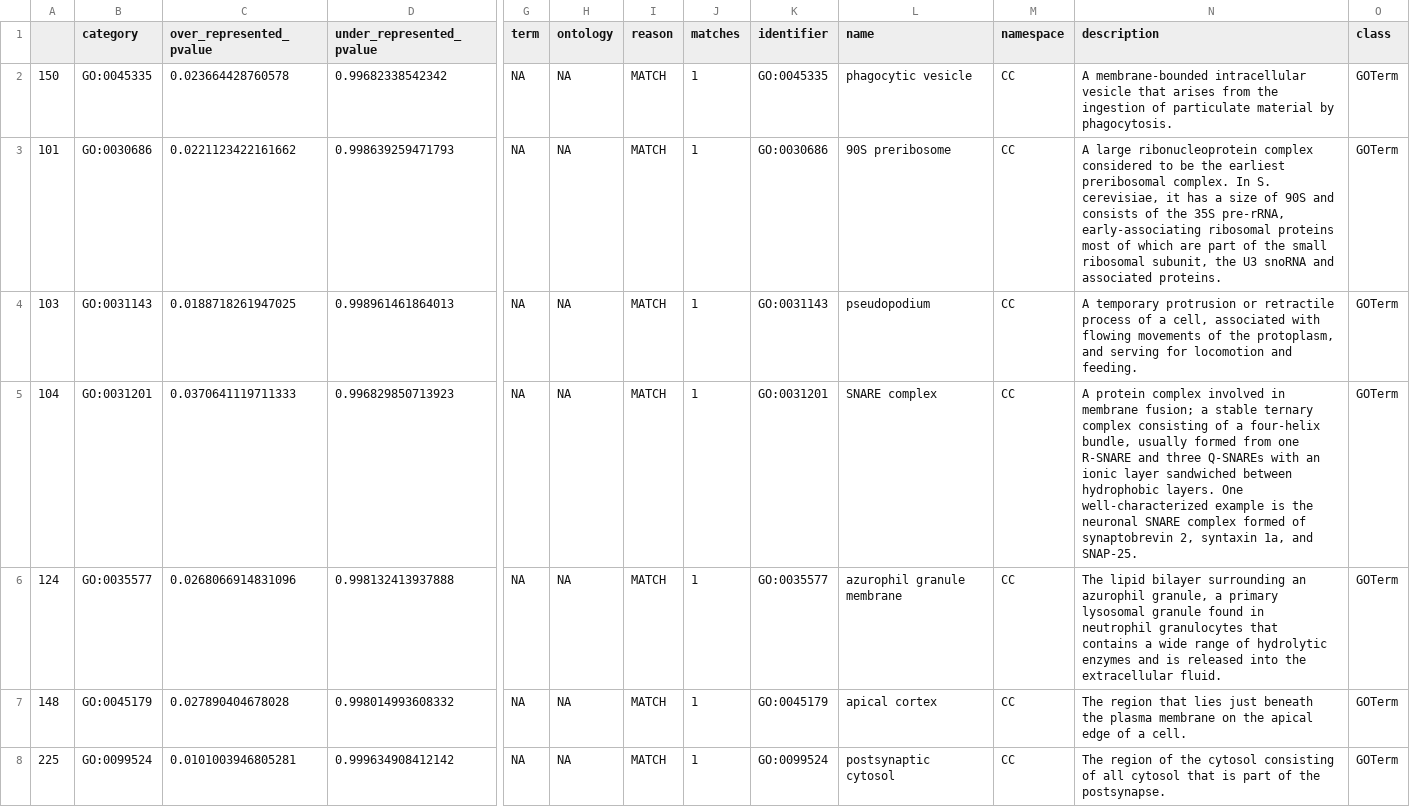
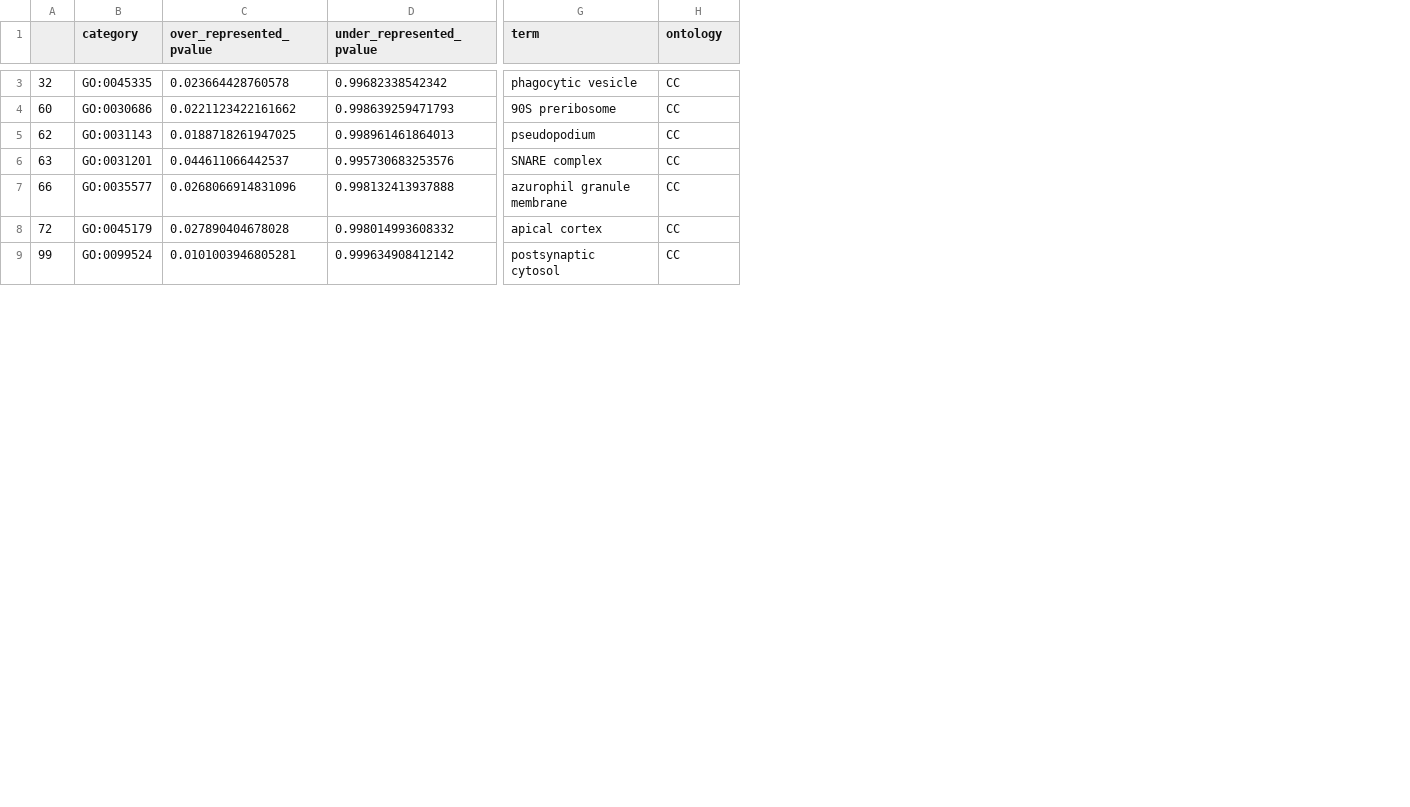
Before and after one commit to hputnam/Geoduck_Meth, a CSV file: RAnalysis/Output/CC_Sig_Enriched_GO.05_D145.csv, drawn as a sheet; only a part is shown, gaps mark what is left out; removed rows and columns are numbered as before the commit, all else as after; the diff covers the shown part only; the diff names each change by its address in the sheet, - before the commit and + after, or states it on an @@ line.

```diff
--- a/RAnalysis/Output/CC_Sig_Enriched_GO.05_D145.csv
+++ b/RAnalysis/Output/CC_Sig_Enriched_GO.05_D145.csv
-column A, rows 2-8: 150 | 101 | 103 | 104 | 124 | 148 | 225
+column A, rows 3-9: 32 | 60 | 62 | 63 | 66 | 72 | 99
-column G (term), rows 2-8: all NA
-column H (ontology), rows 2-8: all NA
-column I (reason), rows 2-8: all MATCH
-column J (matches), rows 2-8: all 1
-column K (identifier), rows 2-8: GO:0045335 | GO:0030686 | GO:0031143 | GO:0031201 | GO:0035577 | GO:0045179 | GO:0099524
-column N (description), rows 2-8: A membrane-bounded intracellular vesicle that arises from the ingestion of particulate material by phagocytosis. | A large ribonucleoprotein complex considered to be the earliest preribosomal complex. In S. cerevisiae, it has a size of 90S and consists of the 35S pre-rRNA, early-associating ribosomal proteins most of which are part of the small ribosomal subunit, the U3 snoRNA and associated proteins. | A temporary protrusion or retractile process of a cell, associated with flowing movements of the protoplasm, and serving for locomotion and feeding. | A protein complex involved in membrane fusion; a stable ternary complex consisting of a four-helix bundle, usually formed from one R-SNARE and three Q-SNAREs with an ionic layer sandwiched between hydrophobic layers. One well-characterized example is the neuronal SNARE complex formed of synaptobrevin 2, syntaxin 1a, and SNAP-25. | The lipid bilayer surrounding an azurophil granule, a primary lysosomal granule found in neutrophil granulocytes that contains a wide range of hydrolytic enzymes and is released into the extracellular fluid. | The region that lies just beneath the plasma membrane on the apical edge of a cell. | The region of the cytosol consisting of all cytosol that is part of the postsynapse.
-column O (class), rows 2-8: all GOTerm
-G1: name
+G1: term
-H1: namespace
+H1: ontology
-C6 (over_represented_pvalue): 0.0370641119711333
+C6 (over_represented_pvalue): 0.044611066442537
-D6 (under_represented_pvalue): 0.996829850713923
+D6 (under_represented_pvalue): 0.995730683253576
```
Also changed, not shown: 1 added row, 1 removed row and 1 edited cell elsewhere in this file, RAnalysis/Output/CC_Sig_Enriched_GO.05_D10.csv, RAnalysis/Output/CC_Sig_Enriched_GO.05_TIME.csv, 25 other files.
